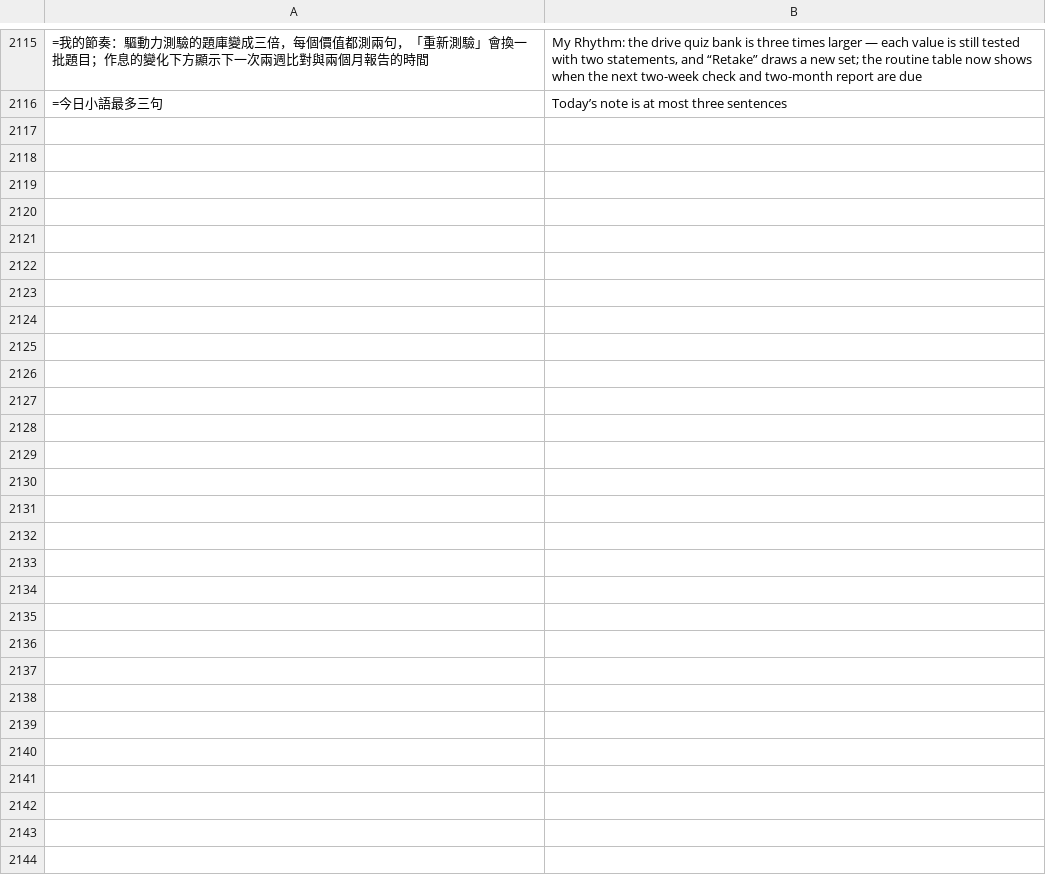
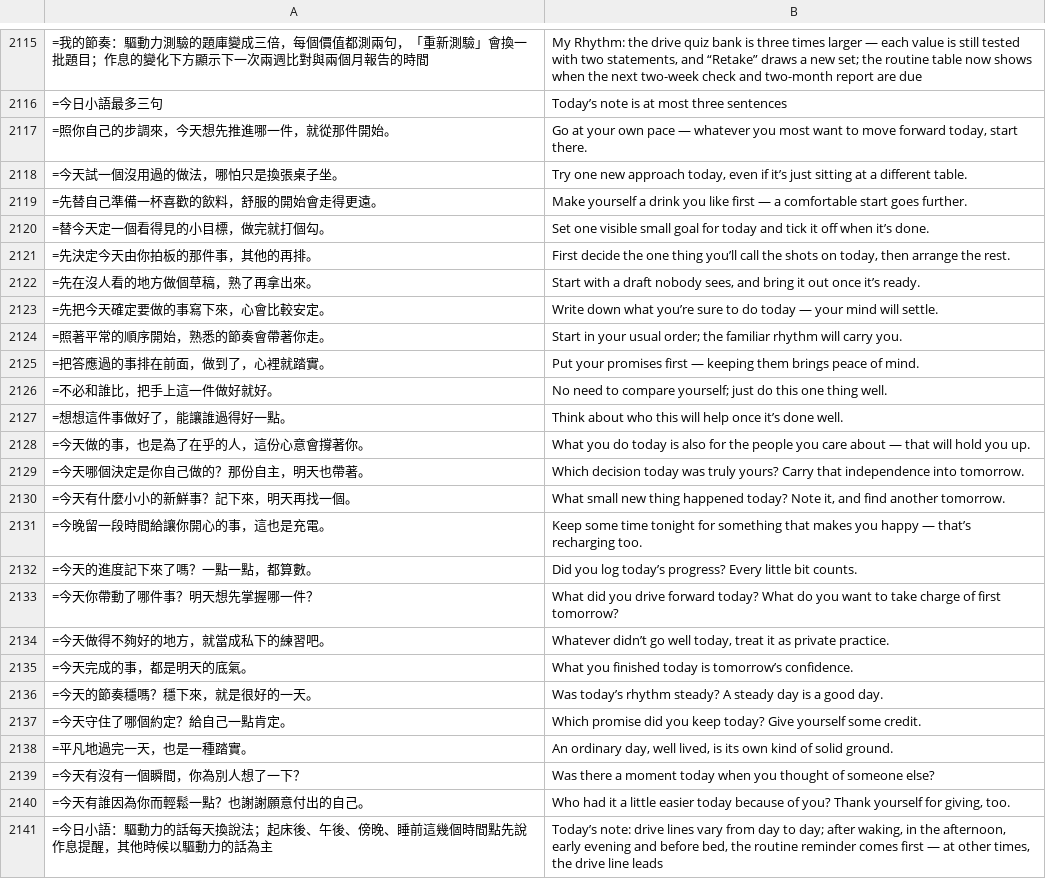
Before and after one commit to chuanchishi-cmyk/daily-practice, a TSV file: tools/i18n/en8.tsv, drawn as a sheet; only a part is shown, gaps mark what is left out.

```diff
--- a/tools/i18n/en8.tsv
+++ b/tools/i18n/en8.tsv
@@ -2117 +2117,26 @@
 =今日小語最多三句	Today’s note is at most three sentences
+=照你自己的步調來，今天想先推進哪一件，就從那件開始。	Go at your own pace — whatever you most want to move forward today, start there.
+=今天試一個沒用過的做法，哪怕只是換張桌子坐。	Try one new approach today, even if it’s just sitting at a different table.
+=先替自己準備一杯喜歡的飲料，舒服的開始會走得更遠。	Make yourself a drink you like first — a comfortable start goes further.
+=替今天定一個看得見的小目標，做完就打個勾。	Set one visible small goal for today and tick it off when it’s done.
+=先決定今天由你拍板的那件事，其他的再排。	First decide the one thing you’ll call the shots on today, then arrange the rest.
+=先在沒人看的地方做個草稿，熟了再拿出來。	Start with a draft nobody sees, and bring it out once it’s ready.
+=先把今天確定要做的事寫下來，心會比較安定。	Write down what you’re sure to do today — your mind will settle.
+=照著平常的順序開始，熟悉的節奏會帶著你走。	Start in your usual order; the familiar rhythm will carry you.
+=把答應過的事排在前面，做到了，心裡就踏實。	Put your promises first — keeping them brings peace of mind.
+=不必和誰比，把手上這一件做好就好。	No need to compare yourself; just do this one thing well.
+=想想這件事做好了，能讓誰過得好一點。	Think about who this will help once it’s done well.
+=今天做的事，也是為了在乎的人，這份心意會撐著你。	What you do today is also for the people you care about — that will hold you up.
+=今天哪個決定是你自己做的？那份自主，明天也帶著。	Which decision today was truly yours? Carry that independence into tomorrow.
+=今天有什麼小小的新鮮事？記下來，明天再找一個。	What small new thing happened today? Note it, and find another tomorrow.
+=今晚留一段時間給讓你開心的事，這也是充電。	Keep some time tonight for something that makes you happy — that’s recharging too.
+=今天的進度記下來了嗎？一點一點，都算數。	Did you log today’s progress? Every little bit counts.
+=今天你帶動了哪件事？明天想先掌握哪一件？	What did you drive forward today? What do you want to take charge of first tomorrow?
+=今天做得不夠好的地方，就當成私下的練習吧。	Whatever didn’t go well today, treat it as private practice.
+=今天完成的事，都是明天的底氣。	What you finished today is tomorrow’s confidence.
+=今天的節奏穩嗎？穩下來，就是很好的一天。	Was today’s rhythm steady? A steady day is a good day.
+=今天守住了哪個約定？給自己一點肯定。	Which promise did you keep today? Give yourself some credit.
+=平凡地過完一天，也是一種踏實。	An ordinary day, well lived, is its own kind of solid ground.
+=今天有沒有一個瞬間，你為別人想了一下？	Was there a moment today when you thought of someone else?
+=今天有誰因為你而輕鬆一點？也謝謝願意付出的自己。	Who had it a little easier today because of you? Thank yourself for giving, too.
+=今日小語：驅動力的話每天換說法；起床後、午後、傍晚、睡前這幾個時間點先說作息提醒，其他時候以驅動力的話為主	Today’s note: drive lines vary from day to day; after waking, in the afternoon, early evening and before bed, the routine reminder comes first — at other times, the drive line leads
```
Also changed, not shown: 7 other files.
